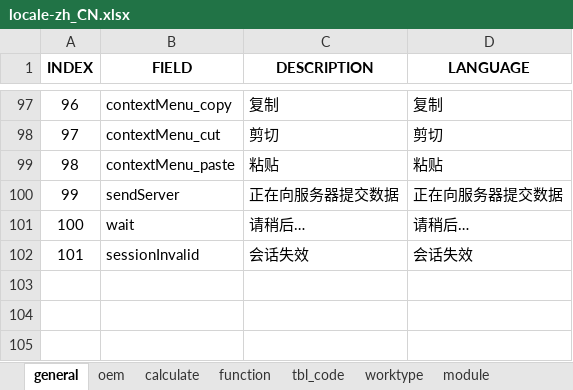
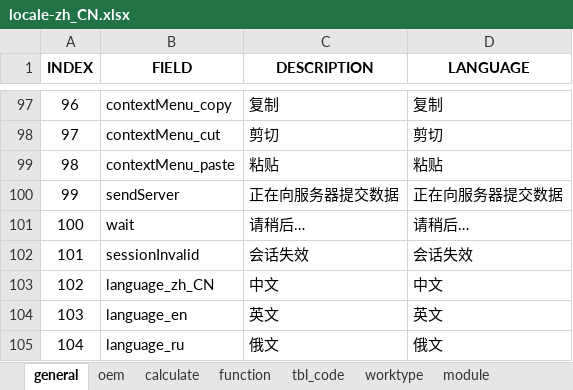
Before and after one commit to cosog/ap, an Excel workbook: WebRoot/oem/cnpc/locale/locale-zh_CN.xlsx, sheet general, drawn as a sheet; only a part is shown, gaps mark what is left out; values as stored, in another font and other column widths than the file's, no borders; the diff names each change by its address in the sheet, - before the commit and + after, or states it on an @@ line.

```diff
--- a/WebRoot/oem/cnpc/locale/locale-zh_CN.xlsx (sheet general)
+++ b/WebRoot/oem/cnpc/locale/locale-zh_CN.xlsx (sheet general)
+row 103: 102 | language_zh_CN | 中文 | 中文
+row 104: 103 | language_en | 英文 | 英文
+row 105: 104 | language_ru | 俄文 | 俄文
```
Also changed, not shown: WebRoot/oem/cnpc/locale/locale-en.xlsx, WebRoot/oem/cnpc/locale/locale-ru.xlsx, 18 other files.
